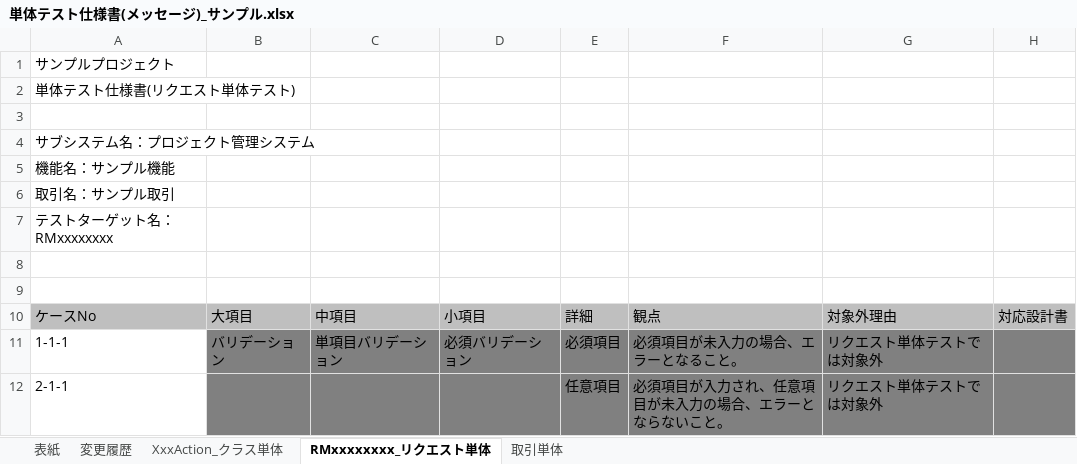
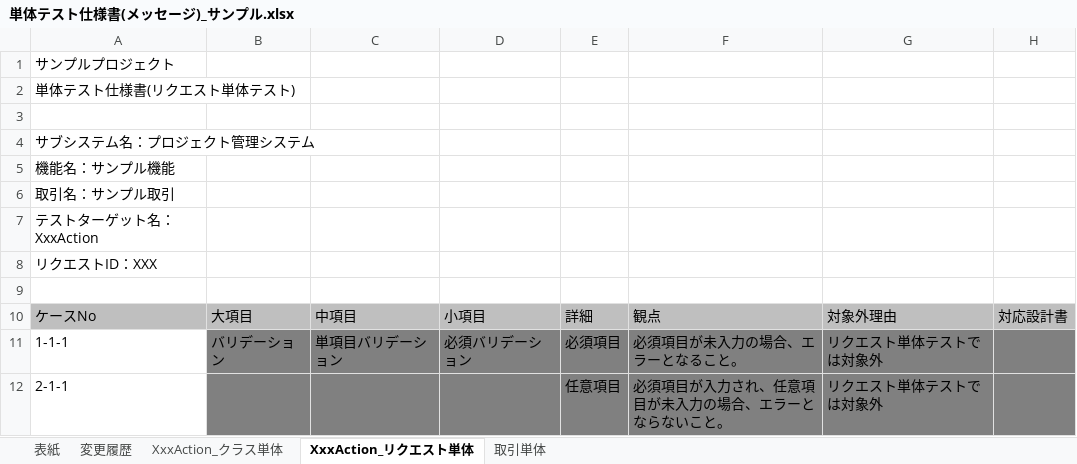
Before and after one commit to nablarch-development-standards/nablarch-development-standards, an Excel workbook: 030_設計ドキュメント/020_サンプル/110_テスト仕様書/単体テスト仕様書(メッセージ)_サンプル.xlsx, sheet XxxAction_リクエスト単体, drawn as a sheet; only a part is shown; values as stored, in another font and other column widths than the file's, no borders; charts and pictures not drawn; the diff names each change by its address in the sheet, - before the commit and + after, or states it on an @@ line.

```diff
--- a/030_設計ドキュメント/020_サンプル/110_テスト仕様書/単体テスト仕様書(メッセージ)_サンプル.xlsx (sheet XxxAction_リクエスト単体)
+++ b/030_設計ドキュメント/020_サンプル/110_テスト仕様書/単体テスト仕様書(メッセージ)_サンプル.xlsx (sheet XxxAction_リクエスト単体)
-sheet tab: RMxxxxxxxx_リクエスト単体
+sheet tab: XxxAction_リクエスト単体
-A7: テストターゲット名：RMxxxxxxxx
+A7: テストターゲット名：XxxAction
-A8: (empty)
+A8: リクエストID：XXX
```
Also changed, not shown: 030_設計ドキュメント/010_フォーマット/110_テスト仕様書/単体テスト仕様書(メッセージ)_(取引ID)_(取引名).xlsx, 030_設計ドキュメント/010_フォーマット/110_テスト仕様書/単体テスト仕様書(画面)_(取引ID)_(取引名).xlsx, 5 other files.
